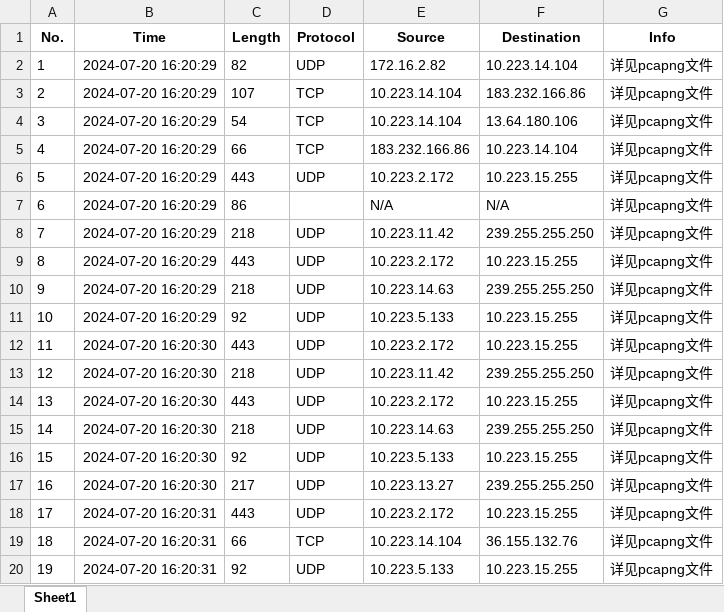
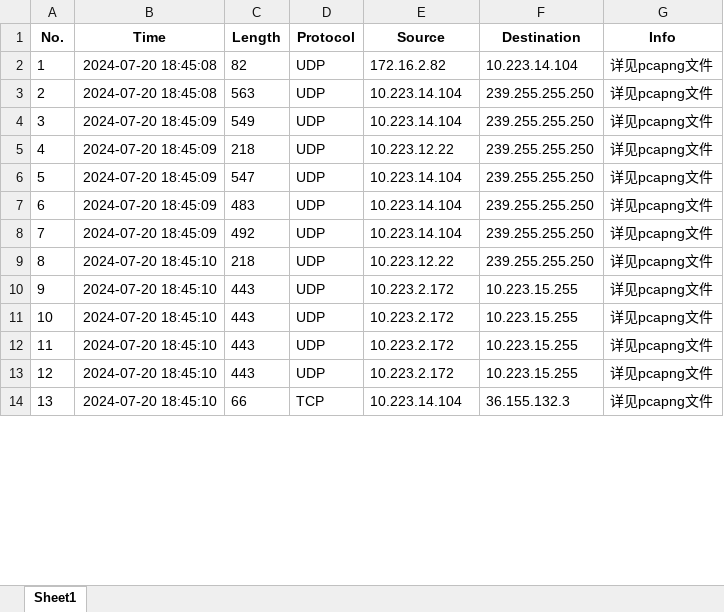
Before and after one commit to gedegedejia/cyber-secure, an Excel workbook: packet_capture/output.xlsx, sheet Sheet1, drawn as a sheet; only a part is shown; values as stored, in another font and other column widths than the file's, no borders; removed rows and columns are numbered as before the commit, all else as after; the diff covers the shown part only; the diff names each change by its address in the sheet, - before the commit and + after, or states it on an @@ line.

```diff
--- a/packet_capture/output.xlsx (sheet Sheet1)
+++ b/packet_capture/output.xlsx (sheet Sheet1)
-B2 (Time): 2024-07-20 16:20:29
+B2 (Time): 2024-07-20 18:45:08
-row 3: 2 | 2024-07-20 16:20:29 | 107 | TCP | 10.223.14.104 | 183.232.166.86 | 详见pcapng文件
-row 4: 3 | 2024-07-20 16:20:29 | 54 | TCP | 10.223.14.104 | 13.64.180.106 | 详见pcapng文件
-row 5: 4 | 2024-07-20 16:20:29 | 66 | TCP | 183.232.166.86 | 10.223.14.104 | 详见pcapng文件
+row 3: 2 | 2024-07-20 18:45:08 | 563 | UDP | 10.223.14.104 | 239.255.255.250 | 详见pcapng文件
@@ column A (No.) renumbered from row 4 down @@
-B4 (Time): 2024-07-20 16:20:29
+B4 (Time): 2024-07-20 18:45:09
-C4 (Length): 443
+C4 (Length): 549
-E4 (Source): 10.223.2.172
+E4 (Source): 10.223.14.104
-F4 (Destination): 10.223.15.255
+F4 (Destination): 239.255.255.250
-row 7: 6 | 2024-07-20 16:20:29 | 86 |  | N/A | N/A | 详见pcapng文件
-B5:B6 (Time): 2024-07-20 16:20:29
+B5:B6 (Time): 2024-07-20 18:45:09
-E5 (Source): 10.223.11.42
+E5 (Source): 10.223.12.22
-C6 (Length): 443
+C6 (Length): 547
-E6 (Source): 10.223.2.172
+E6 (Source): 10.223.14.104
-F6 (Destination): 10.223.15.255
+F6 (Destination): 239.255.255.250
+row 7: 6 | 2024-07-20 18:45:09 | 483 | UDP | 10.223.14.104 | 239.255.255.250 | 详见pcapng文件
+row 8: 7 | 2024-07-20 18:45:09 | 492 | UDP | 10.223.14.104 | 239.255.255.250 | 详见pcapng文件
-B9:B10 (Time): 2024-07-20 16:20:29
+B9:B10 (Time): 2024-07-20 18:45:10
-E9 (Source): 10.223.14.63
+E9 (Source): 10.223.12.22
-C10 (Length): 92
+C10 (Length): 443
-E10 (Source): 10.223.5.133
+E10 (Source): 10.223.2.172
-B11 (Time): 2024-07-20 16:20:30
+B11 (Time): 2024-07-20 18:45:10
-row 13: 12 | 2024-07-20 16:20:30 | 218 | UDP | 10.223.11.42 | 239.255.255.250 | 详见pcapng文件
-B12 (Time): 2024-07-20 16:20:30
+B12 (Time): 2024-07-20 18:45:10
-row 15: 14 | 2024-07-20 16:20:30 | 218 | UDP | 10.223.14.63 | 239.255.255.250 | 详见pcapng文件
-row 16: 15 | 2024-07-20 16:20:30 | 92 | UDP | 10.223.5.133 | 10.223.15.255 | 详见pcapng文件
-row 17: 16 | 2024-07-20 16:20:30 | 217 | UDP | 10.223.13.27 | 239.255.255.250 | 详见pcapng文件
-B13:B14 (Time): 2024-07-20 16:20:31
+B13:B14 (Time): 2024-07-20 18:45:10
-F14 (Destination): 36.155.132.76
+F14 (Destination): 36.155.132.3
-row 20: 19 | 2024-07-20 16:20:31 | 92 | UDP | 10.223.5.133 | 10.223.15.255 | 详见pcapng文件
```
Also changed, not shown: 9 added rows, 19 removed rows and 37 edited cells elsewhere in this sheet, 16 other files.
